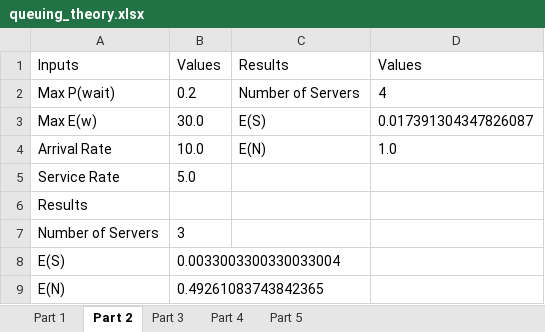
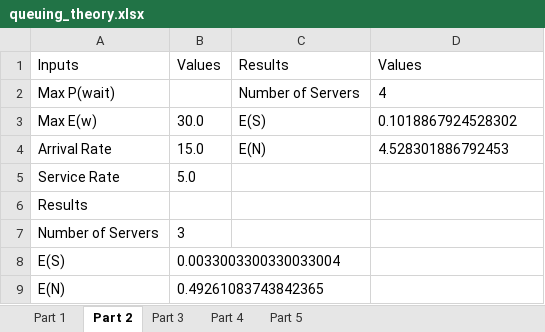
Before and after one commit to smcd253/ee555-queuing_theory, an Excel workbook: queuing_theory.xlsx, sheet Part 2, drawn as a sheet; values as stored, in another font and other column widths than the file's, no borders; the diff names each change by its address in the sheet, - before the commit and + after, or states it on an @@ line.

```diff
--- a/queuing_theory.xlsx (sheet Part 2)
+++ b/queuing_theory.xlsx (sheet Part 2)
-B2: 0.2
+B2: (empty)
-D3: 0.017391304347826087
+D3: 0.1018867924528302
-B4: 10.0
+B4: 15.0
-D4: 1.0
+D4: 4.528301886792453
```
Also changed, not shown: sheet Part 3, sheet Part 4, sheet Part 5, sheet Part 1, 5 other files.
